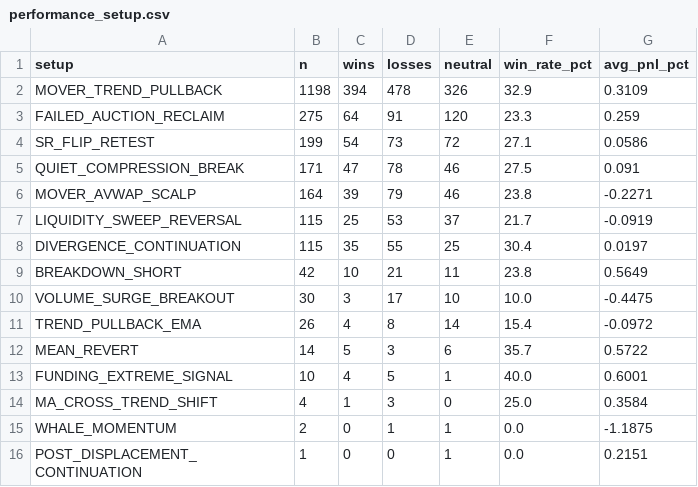
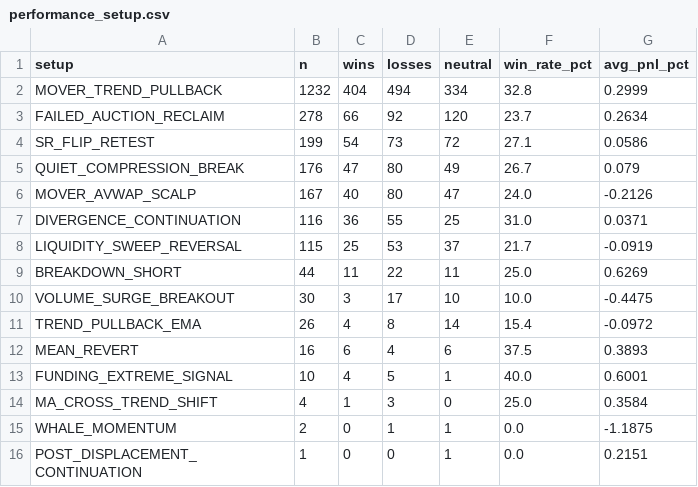
Before and after one commit to mkmk749278/360-v2, a CSV file: monitor/report/analysis/performance_setup.csv, drawn as a sheet.

```diff
--- a/monitor/report/analysis/performance_setup.csv
+++ b/monitor/report/analysis/performance_setup.csv
@@ -1,13 +1,13 @@
 setup,n,wins,losses,neutral,win_rate_pct,avg_pnl_pct
-MOVER_TREND_PULLBACK,1198,394,478,326,32.9,0.3109
-FAILED_AUCTION_RECLAIM,275,64,91,120,23.3,0.259
+MOVER_TREND_PULLBACK,1232,404,494,334,32.8,0.2999
+FAILED_AUCTION_RECLAIM,278,66,92,120,23.7,0.2634
 SR_FLIP_RETEST,199,54,73,72,27.1,0.0586
-QUIET_COMPRESSION_BREAK,171,47,78,46,27.5,0.091
-MOVER_AVWAP_SCALP,164,39,79,46,23.8,-0.2271
+QUIET_COMPRESSION_BREAK,176,47,80,49,26.7,0.079
+MOVER_AVWAP_SCALP,167,40,80,47,24.0,-0.2126
+DIVERGENCE_CONTINUATION,116,36,55,25,31.0,0.0371
 LIQUIDITY_SWEEP_REVERSAL,115,25,53,37,21.7,-0.0919
-DIVERGENCE_CONTINUATION,115,35,55,25,30.4,0.0197
-BREAKDOWN_SHORT,42,10,21,11,23.8,0.5649
+BREAKDOWN_SHORT,44,11,22,11,25.0,0.6269
 VOLUME_SURGE_BREAKOUT,30,3,17,10,10.0,-0.4475
 TREND_PULLBACK_EMA,26,4,8,14,15.4,-0.0972
-MEAN_REVERT,14,5,3,6,35.7,0.5722
+MEAN_REVERT,16,6,4,6,37.5,0.3893
 FUNDING_EXTREME_SIGNAL,10,4,5,1,40.0,0.6001
```
Also changed, not shown: 11 other files.
